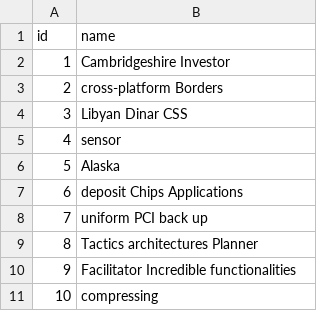
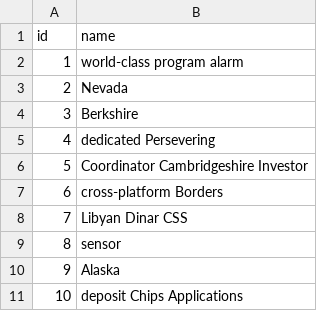
Before and after one commit to Saikiran7569/eshipper, a CSV file: src/main/resources/config/liquibase/fake-data/user_1.csv, drawn as a sheet.

```diff
--- a/src/main/resources/config/liquibase/fake-data/user_1.csv
+++ b/src/main/resources/config/liquibase/fake-data/user_1.csv
@@ -1,11 +1,11 @@
 id;name
-1;Cambridgeshire Investor
-2;cross-platform Borders
-3;Libyan Dinar CSS
-4;sensor
-5;Alaska
-6;deposit Chips Applications
-7;uniform PCI back up
-8;Tactics architectures Planner
-9;Facilitator Incredible functionalities
-10;compressing
+1;world-class program alarm
+2;Nevada
+3;Berkshire
+4;dedicated Persevering
+5;Coordinator Cambridgeshire Investor
+6;cross-platform Borders
+7;Libyan Dinar CSS
+8;sensor
+9;Alaska
+10;deposit Chips Applications
```
Also changed, not shown: src/main/resources/config/liquibase/fake-data/address_book.csv, src/main/resources/config/liquibase/fake-data/company.csv, 34 other files.
